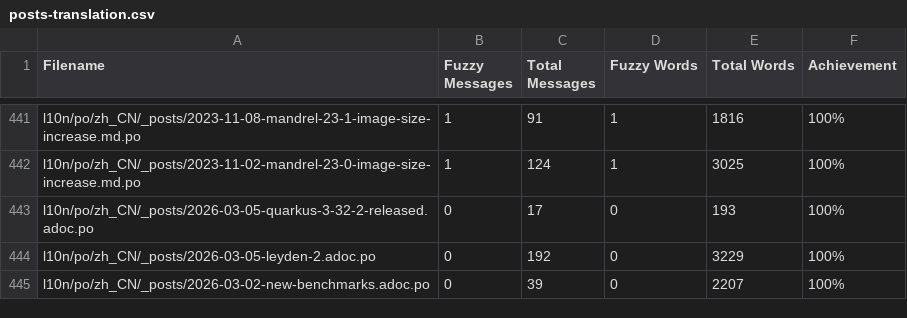
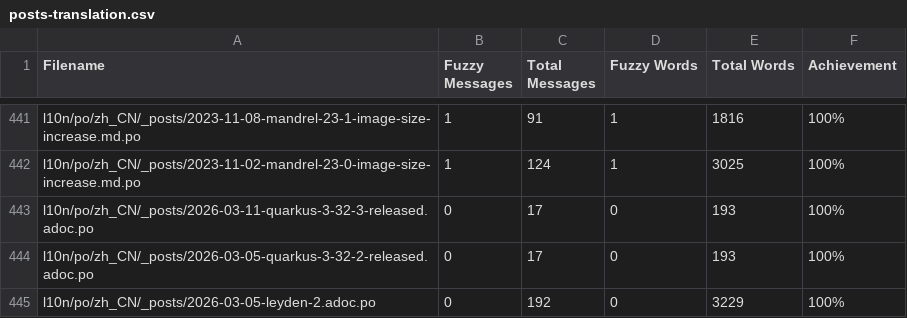
Before and after one commit to zhfeng/cn.quarkus.io, a CSV file: l10n/stats/posts-translation.csv, drawn as a sheet; only a part is shown, gaps mark what is left out; the shorter side is filled out with more unchanged rows; the diff names each change by its address in the sheet, - before the commit and + after, or states it on an @@ line.

Commit message:
Update translation stats

```diff
--- a/l10n/stats/posts-translation.csv
+++ b/l10n/stats/posts-translation.csv
+row 443: l10n/po/zh_CN/_posts/2026-03-11-quarkus-3-32-3-released.adoc.po | 0 | 17 | 0 | 193 | 100%
```
Also changed, not shown: l10n/stats/latest-guides-translation.csv, l10n/stats/main-guides-translation.csv, 1 other file.
